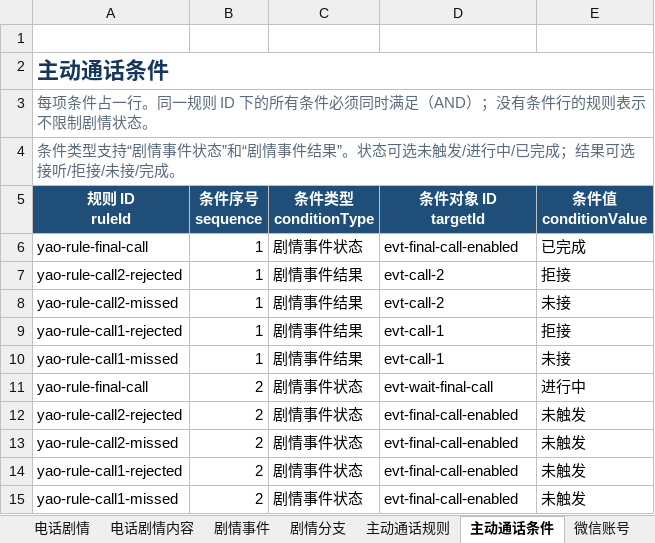
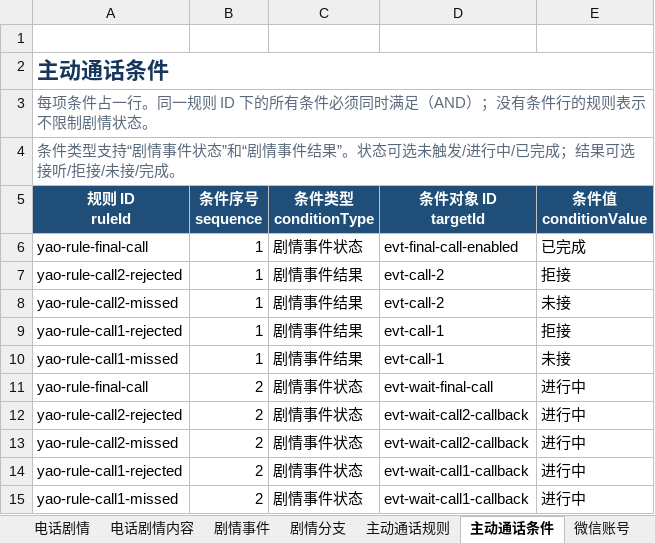
Before and after one commit to qui-rrel/PhoneSimulator, an Excel workbook: excel-json-tool/outputs/phone-config-template.xlsx, sheet 主动通话条件, drawn as a sheet; values as stored, in another font and other column widths than the file's, no borders; the diff names each change by its address in the sheet, - before the commit and + after, or states it on an @@ line.

```diff
--- a/excel-json-tool/outputs/phone-config-template.xlsx (sheet 主动通话条件)
+++ b/excel-json-tool/outputs/phone-config-template.xlsx (sheet 主动通话条件)
-D12:D13 (条件对象 ID targetId): evt-final-call-enabled
+D12:D13 (条件对象 ID targetId): evt-wait-call2-callback
-E12:E15 (条件值 conditionValue): 未触发
+E12:E15 (条件值 conditionValue): 进行中
-D14:D15 (条件对象 ID targetId): evt-final-call-enabled
+D14:D15 (条件对象 ID targetId): evt-wait-call1-callback
```
Also changed, not shown: sheet 音乐, 6 other files.
